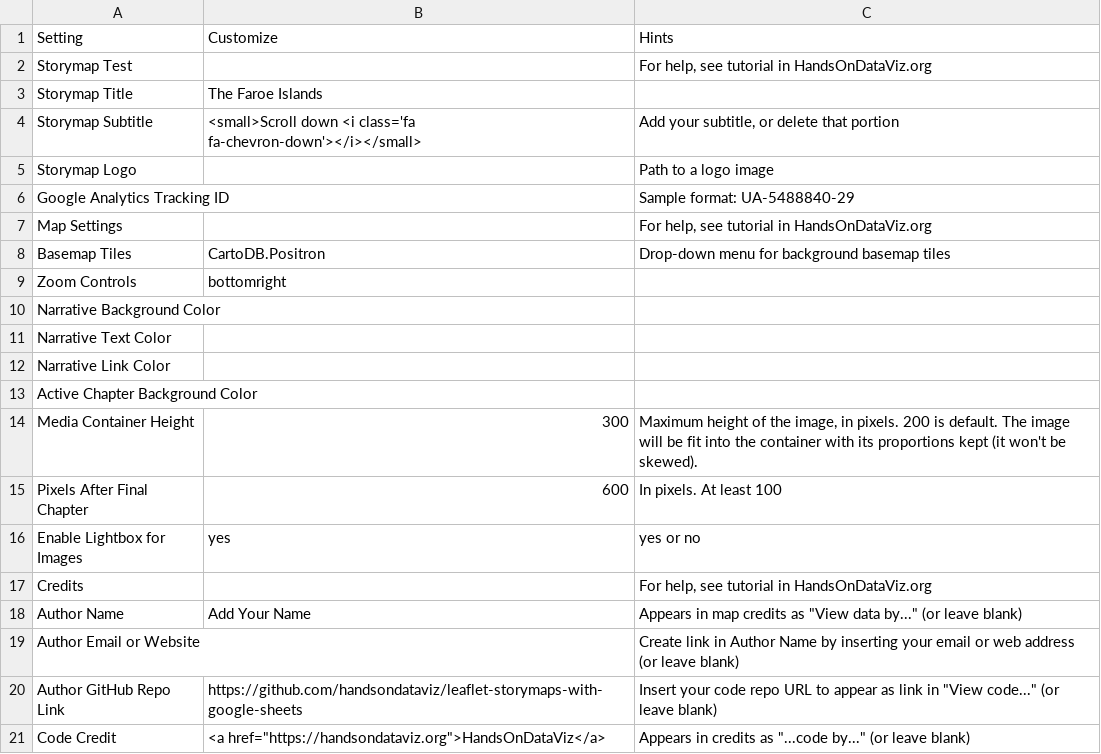
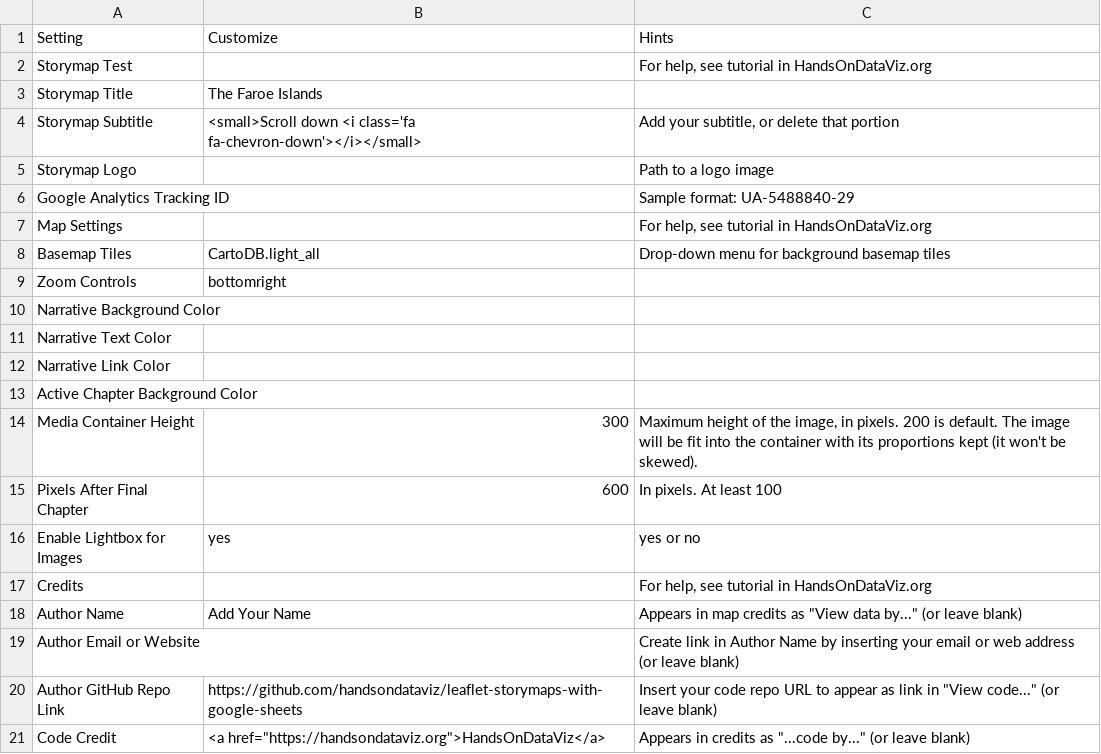
Before and after one commit to Dalbinator/Dalbinator.github.io, a CSV file: csv/Options.csv, drawn as a sheet.

Commit message:
Update Options.csv

```diff
--- a/csv/Options.csv
+++ b/csv/Options.csv
@@ -7,3 +7,3 @@ Google Analytics Tracking ID,,Sample format: UA-5488840-29
 Map Settings,,"For help, see tutorial in HandsOnDataViz.org"
-Basemap Tiles,CartoDB.Positron,Drop-down menu for background basemap tiles
+Basemap Tiles,CartoDB.light_all,Drop-down menu for background basemap tiles
 Zoom Controls,bottomright,
```
